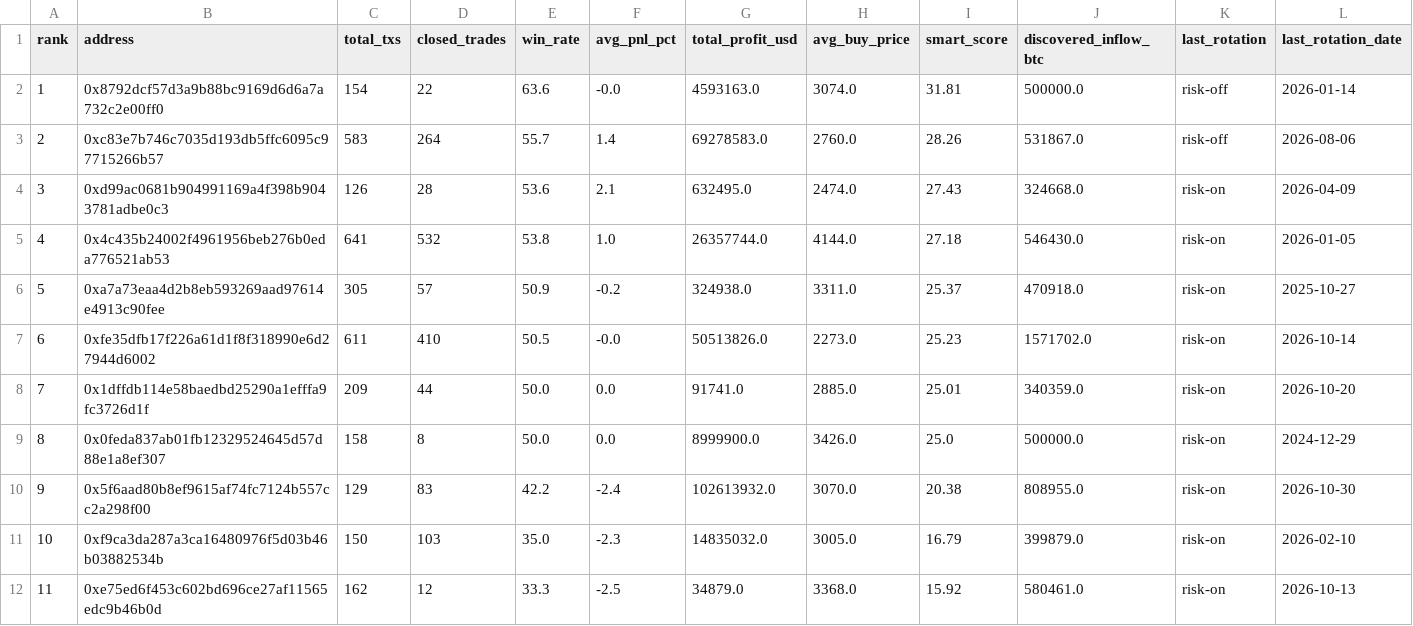
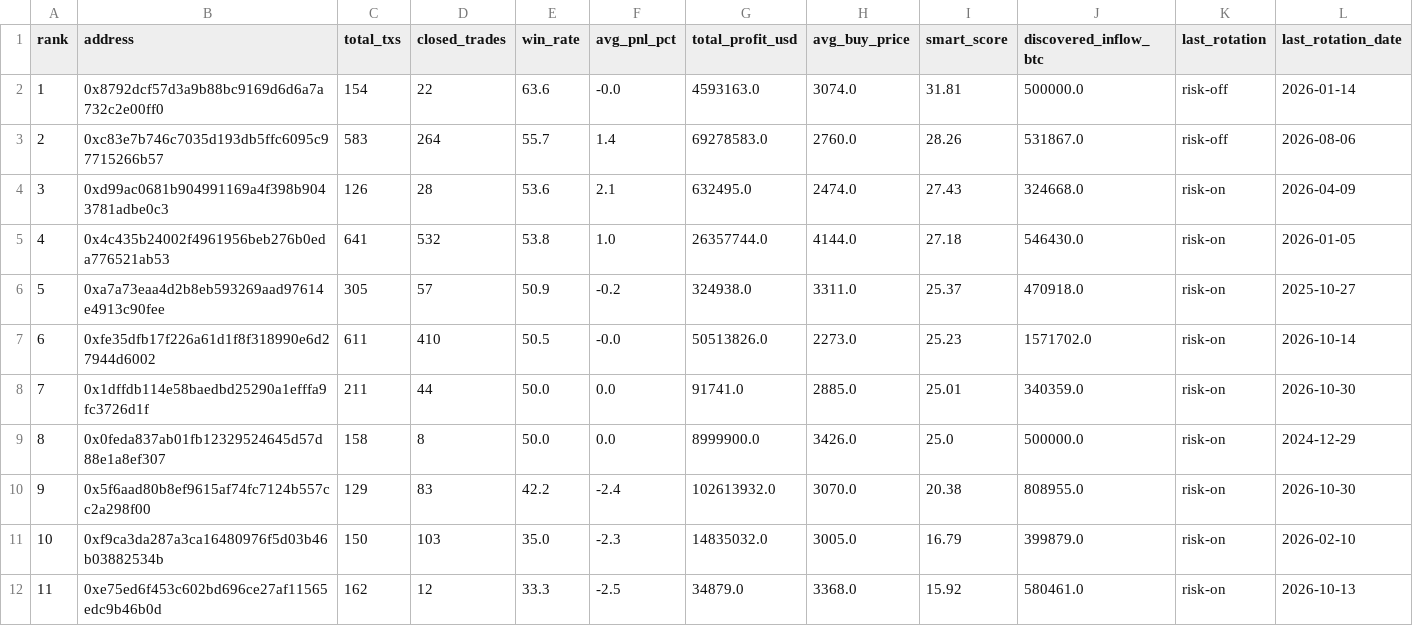
Before and after one commit to nierozgarniety/grubasy-tracker, a CSV file: grubasy_ranking.csv, drawn as a sheet.

Commit message:
Update 2026-10-30 14:49 UTC

```diff
--- a/grubasy_ranking.csv
+++ b/grubasy_ranking.csv
@@ -7,3 +7,3 @@ rank,address,total_txs,closed_trades,win_rate,avg_pnl_pct,total_profit_usd,avg_b
 6,0xfe35dfb17f226a61d1f8f318990e6d27944d6002,611,410,50.5,-0.0,50513826.0,2273.0,25.23,1571702.0,risk-on,2026-10-14
-7,0x1dffdb114e58baedbd25290a1efffa9fc3726d1f,209,44,50.0,0.0,91741.0,2885.0,25.01,340359.0,risk-on,2026-10-20
+7,0x1dffdb114e58baedbd25290a1efffa9fc3726d1f,211,44,50.0,0.0,91741.0,2885.0,25.01,340359.0,risk-on,2026-10-30
 8,0x0feda837ab01fb12329524645d57d88e1a8ef307,158,8,50.0,0.0,8999900.0,3426.0,25.0,500000.0,risk-on,2024-12-29
```
